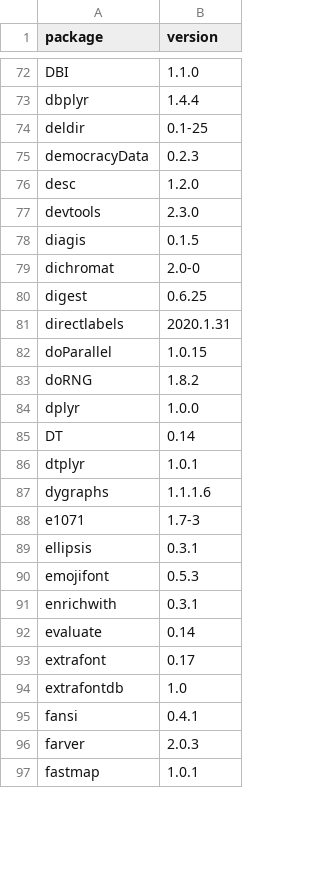
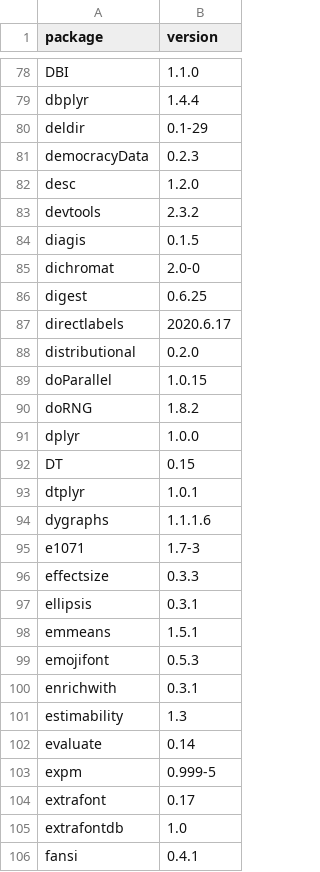
Before and after one commit to RobLytle/r-packages-downloader, a CSV file: pkgs.csv, drawn as a sheet; only a part is shown, gaps mark what is left out; the shorter side is filled out with more unchanged rows; the diff covers the shown part only.

```diff
--- a/pkgs.csv
+++ b/pkgs.csv
@@ -73,6 +79,6 @@ DBI,1.1.0
 dbplyr,1.4.4
-deldir,0.1-25
+deldir,0.1-29
 democracyData,0.2.3
 desc,1.2.0
-devtools,2.3.0
+devtools,2.3.2
 diagis,0.1.5
@@ -80,3 +86,4 @@ dichromat,2.0-0
 digest,0.6.25
-directlabels,2020.1.31
+directlabels,2020.6.17
+distributional,0.2.0
 doParallel,1.0.15
@@ -84,3 +91,3 @@ doRNG,1.8.2
 dplyr,1.0.0
-DT,0.14
+DT,0.15
 dtplyr,1.0.1
@@ -88,6 +95,10 @@ dygraphs,1.1.1.6
 e1071,1.7-3
+effectsize,0.3.3
 ellipsis,0.3.1
+emmeans,1.5.1
 emojifont,0.5.3
 enrichwith,0.3.1
+estimability,1.3
 evaluate,0.14
+expm,0.999-5
 extrafont,0.17
```
Also changed, not shown: 27 added rows and 103 edited cells elsewhere in this file.
